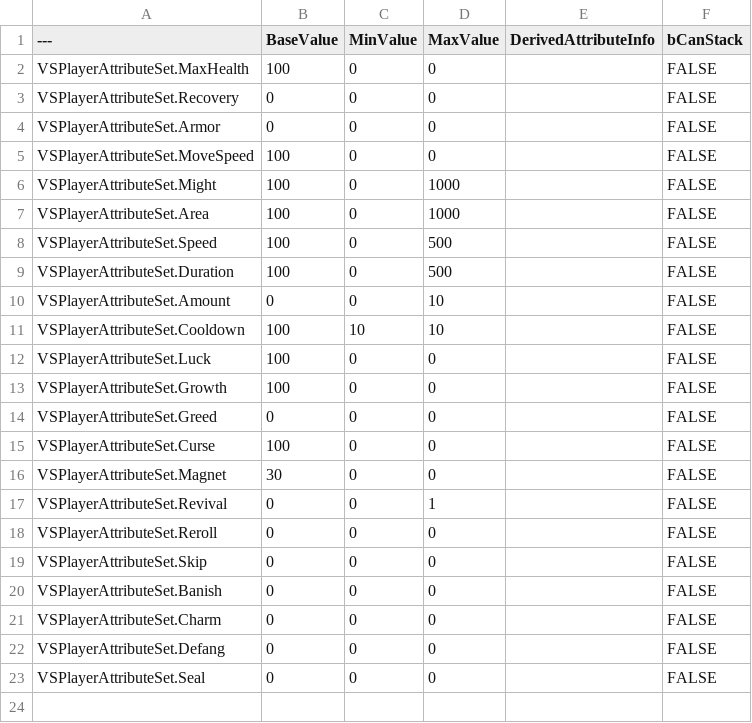
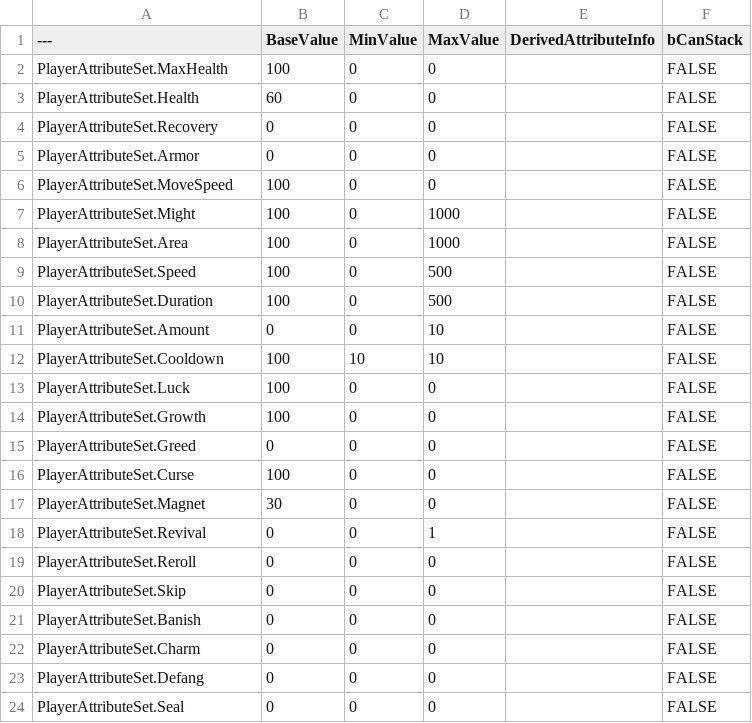
Before and after one commit to samarthshroff/SentinelsScourge, a CSV file: AttributesCSVs/PlayerAttributes.csv, drawn as a sheet.

Commit message:
Added Player State (It may be needed if I make this project multiplayer).Added enemy and player attribute set classes and player attribute datatable (Initially loaded it manually) set from player state blueprint.

```diff
--- a/AttributesCSVs/PlayerAttributes.csv
+++ b/AttributesCSVs/PlayerAttributes.csv
@@ -1,23 +1,24 @@
 ---,BaseValue,MinValue,MaxValue,DerivedAttributeInfo,bCanStack
-VSPlayerAttributeSet.MaxHealth,100,0,0,,FALSE
-VSPlayerAttributeSet.Recovery,0,0,0,,FALSE
-VSPlayerAttributeSet.Armor,0,0,0,,FALSE
-VSPlayerAttributeSet.MoveSpeed,100,0,0,,FALSE
-VSPlayerAttributeSet.Might,100,0,1000,,FALSE
-VSPlayerAttributeSet.Area,100,0,1000,,FALSE
-VSPlayerAttributeSet.Speed,100,0,500,,FALSE
-VSPlayerAttributeSet.Duration,100,0,500,,FALSE
-VSPlayerAttributeSet.Amount,0,0,10,,FALSE
-VSPlayerAttributeSet.Cooldown,100,10,10,,FALSE
-VSPlayerAttributeSet.Luck,100,0,0,,FALSE
-VSPlayerAttributeSet.Growth,100,0,0,,FALSE
-VSPlayerAttributeSet.Greed,0,0,0,,FALSE
-VSPlayerAttributeSet.Curse,100,0,0,,FALSE
-VSPlayerAttributeSet.Magnet,30,0,0,,FALSE
-VSPlayerAttributeSet.Revival,0,0,1,,FALSE
-VSPlayerAttributeSet.Reroll,0,0,0,,FALSE
-VSPlayerAttributeSet.Skip,0,0,0,,FALSE
-VSPlayerAttributeSet.Banish,0,0,0,,FALSE
-VSPlayerAttributeSet.Charm,0,0,0,,FALSE
-VSPlayerAttributeSet.Defang,0,0,0,,FALSE
-VSPlayerAttributeSet.Seal,0,0,0,,FALSE
+PlayerAttributeSet.MaxHealth,100,0,0,,FALSE
+PlayerAttributeSet.Health,60,0,0,,FALSE
+PlayerAttributeSet.Recovery,0,0,0,,FALSE
+PlayerAttributeSet.Armor,0,0,0,,FALSE
+PlayerAttributeSet.MoveSpeed,100,0,0,,FALSE
+PlayerAttributeSet.Might,100,0,1000,,FALSE
+PlayerAttributeSet.Area,100,0,1000,,FALSE
+PlayerAttributeSet.Speed,100,0,500,,FALSE
+PlayerAttributeSet.Duration,100,0,500,,FALSE
+PlayerAttributeSet.Amount,0,0,10,,FALSE
+PlayerAttributeSet.Cooldown,100,10,10,,FALSE
+PlayerAttributeSet.Luck,100,0,0,,FALSE
+PlayerAttributeSet.Growth,100,0,0,,FALSE
+PlayerAttributeSet.Greed,0,0,0,,FALSE
+PlayerAttributeSet.Curse,100,0,0,,FALSE
+PlayerAttributeSet.Magnet,30,0,0,,FALSE
+PlayerAttributeSet.Revival,0,0,1,,FALSE
+PlayerAttributeSet.Reroll,0,0,0,,FALSE
+PlayerAttributeSet.Skip,0,0,0,,FALSE
+PlayerAttributeSet.Banish,0,0,0,,FALSE
+PlayerAttributeSet.Charm,0,0,0,,FALSE
+PlayerAttributeSet.Defang,0,0,0,,FALSE
+PlayerAttributeSet.Seal,0,0,0,,FALSE
```
Also changed, not shown: 16 other files.
